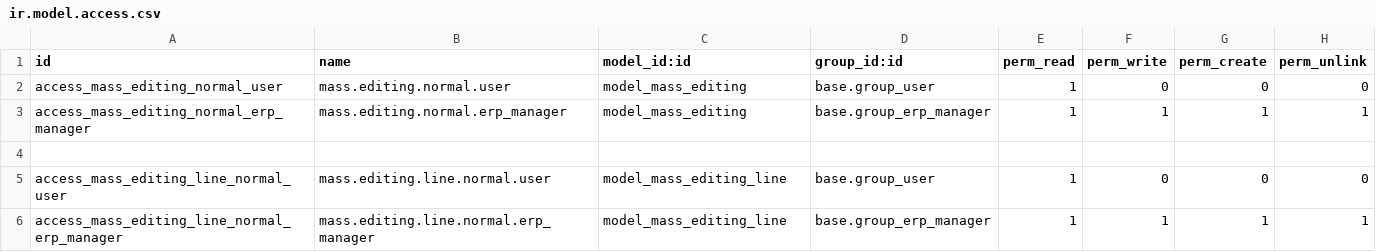
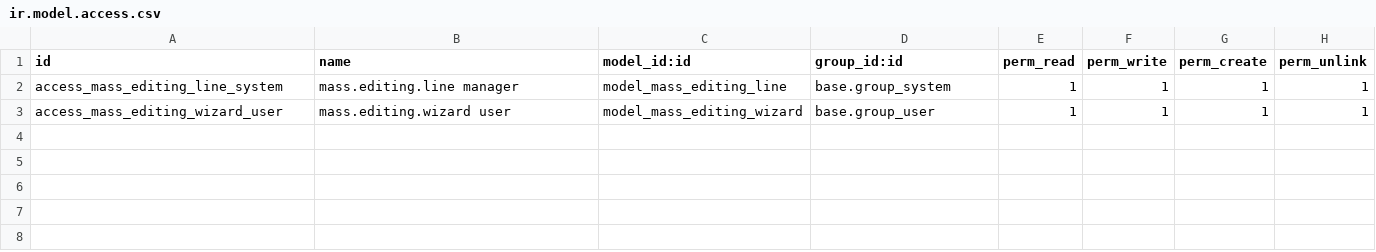
Before and after one commit to OCA/server-ux, a CSV file: mass_editing/security/ir.model.access.csv, drawn as a sheet.

Commit message:
[MIG] mass_editing: Migration to 14.0
Refactor
--------

Deprecate dependency on mass_operation_abstract
Rely on ir.actions.server instead.

Now, a mass.editing operation is nothing more than a
ir.actions.server of type "mass_edit".

[IMP] Add onchange and constraints for consistency with field and models

[IMP] Ignore MAGIC_FIELDS and don't allow to create fields from mass.editing form

```diff
--- a/mass_editing/security/ir.model.access.csv
+++ b/mass_editing/security/ir.model.access.csv
@@ -1,6 +1,3 @@
 id,name,model_id:id,group_id:id,perm_read,perm_write,perm_create,perm_unlink
-access_mass_editing_normal_user,mass.editing.normal.user,model_mass_editing,base.group_user,1,0,0,0
-access_mass_editing_normal_erp_manager,mass.editing.normal.erp_manager,model_mass_editing,base.group_erp_manager,1,1,1,1
-
-access_mass_editing_line_normal_user,mass.editing.line.normal.user,model_mass_editing_line,base.group_user,1,0,0,0
-access_mass_editing_line_normal_erp_manager,mass.editing.line.normal.erp_manager,model_mass_editing_line,base.group_erp_manager,1,1,1,1
+access_mass_editing_line_system,mass.editing.line manager,model_mass_editing_line,base.group_system,1,1,1,1
+access_mass_editing_wizard_user,mass.editing.wizard user,model_mass_editing_wizard,base.group_user,1,1,1,1
```
Also changed, not shown: 24 other files.
